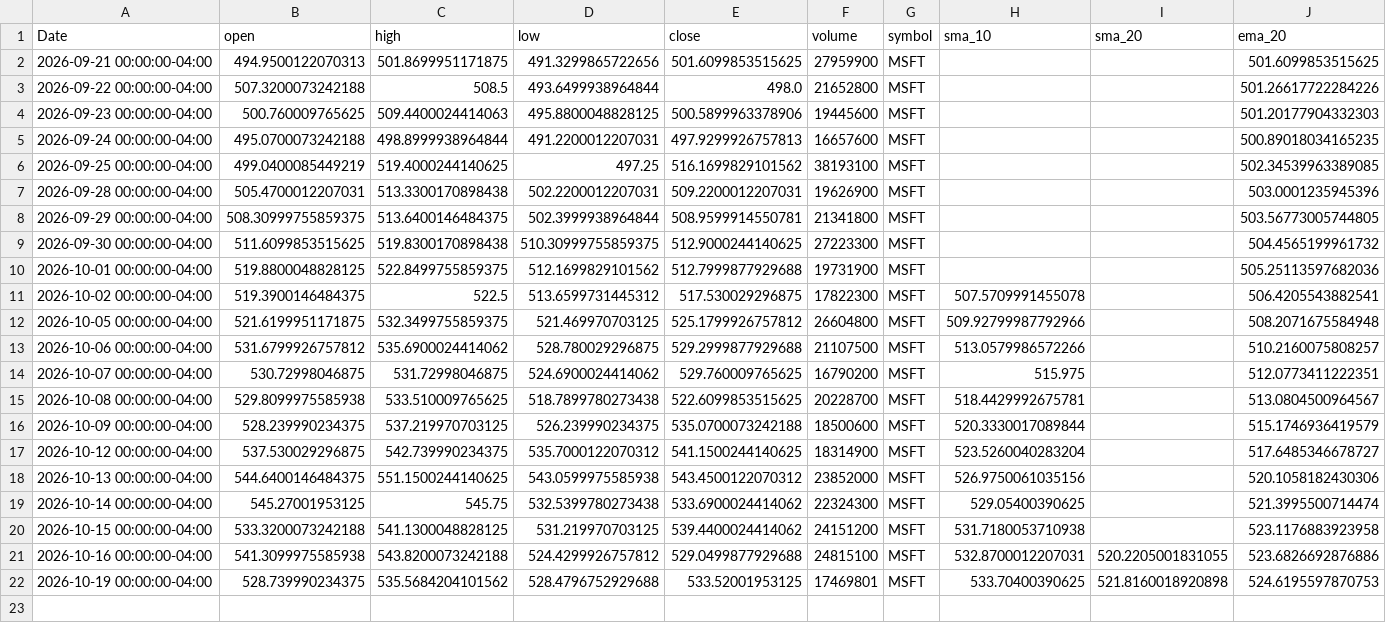
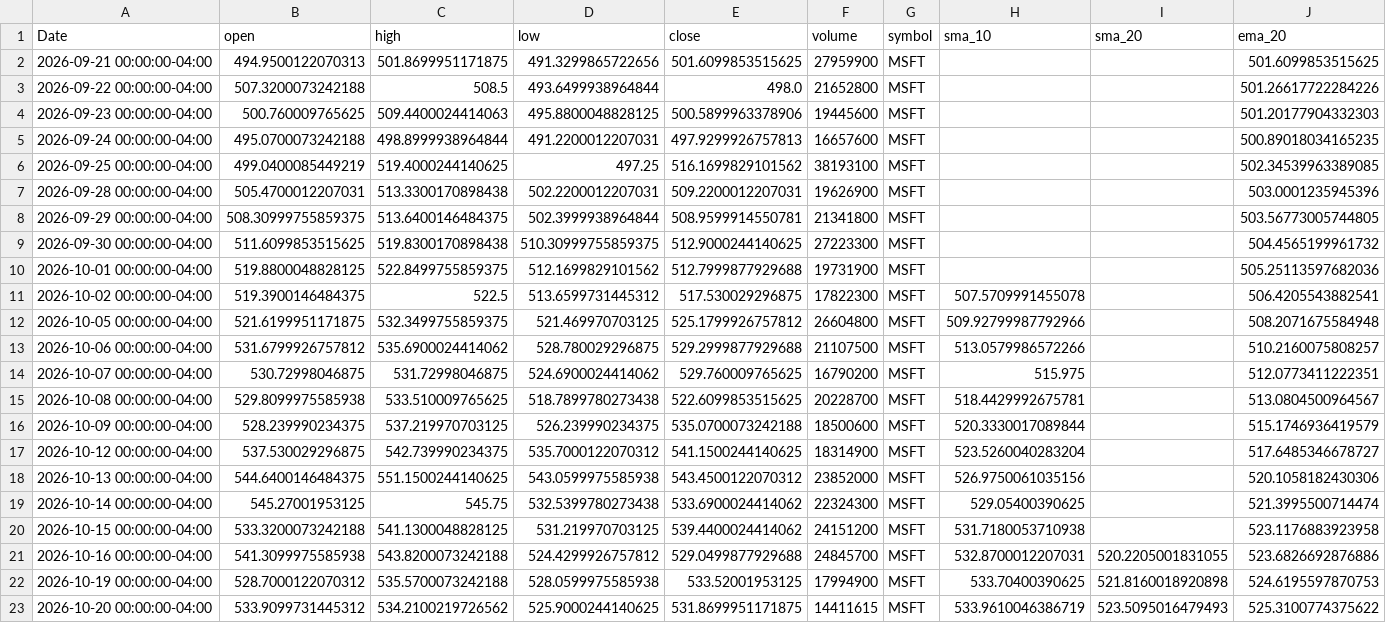
Before and after one commit to elrey85/Data-agent, a CSV file: analysis/MSFT_analysis.csv, drawn as a sheet; only a part is shown; rows hold the shown columns only; the diff names each change by its address in the sheet, - before the commit and + after, or states it on an @@ line.

```diff
--- a/analysis/MSFT_analysis.csv
+++ b/analysis/MSFT_analysis.csv
-F21 (volume): 24815100
+F21 (volume): 24845700
-B22 (open): 528.739990234375
+B22 (open): 528.7000122070312
-C22 (high): 535.5684204101562
+C22 (high): 535.5700073242188
-D22 (low): 528.4796752929688
+D22 (low): 528.0599975585938
-F22 (volume): 17469801
+F22 (volume): 17994900
+row 23: 2026-10-20 00:00:00-04:00 | 533.9099731445312 | 534.2100219726562 | 525.9000244140625 | 531.8699951171875 | 14411615 | MSFT | 533.9610046386719 | 523.5095016479493 | 525.3100774375622
```
Also changed, not shown: analysis/AAPL_analysis.csv, analysis/TSLA_analysis.csv, 4 other files.
